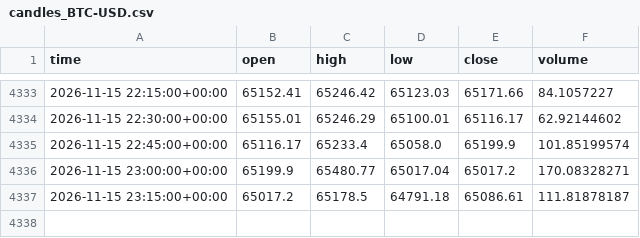
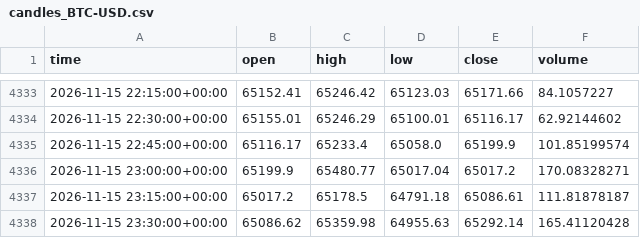
Before and after one commit to semmes/agent, a CSV file: candles_BTC-USD.csv, drawn as a sheet; only a part is shown, gaps mark what is left out; the diff names each change by its address in the sheet, - before the commit and + after, or states it on an @@ line.

```diff
--- a/candles_BTC-USD.csv
+++ b/candles_BTC-USD.csv
+row 4338: 2026-11-15 23:30:00+00:00 | 65086.62 | 65359.98 | 64955.63 | 65292.14 | 165.41120428
```
Also changed, not shown: candles_ETH-USD.csv, 3 other files.
